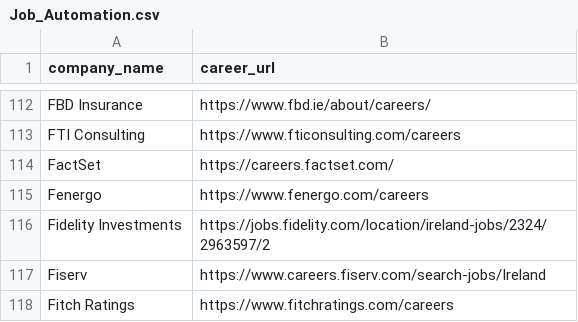
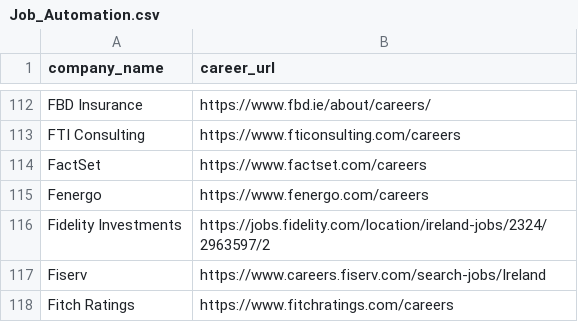
Before and after one commit to SumanChakrabarty/Job-Finder, a CSV file: Job_Automation.csv, drawn as a sheet; only a part is shown, gaps mark what is left out.

```diff
--- a/Job_Automation.csv
+++ b/Job_Automation.csv
@@ -113,3 +113,3 @@ FBD Insurance,https://www.fbd.ie/about/careers/
 FTI Consulting,https://www.fticonsulting.com/careers
-FactSet,https://careers.factset.com/
+FactSet,https://www.factset.com/careers
 Fenergo,https://www.fenergo.com/careers
```
Also changed, not shown: 1 other file.
